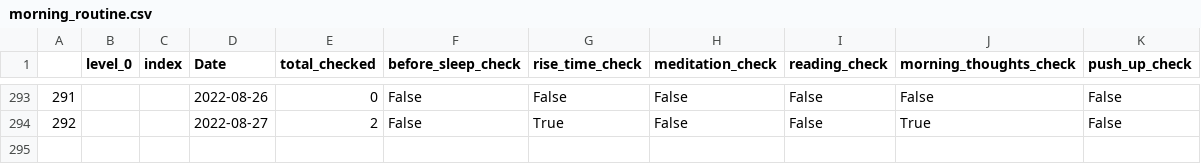
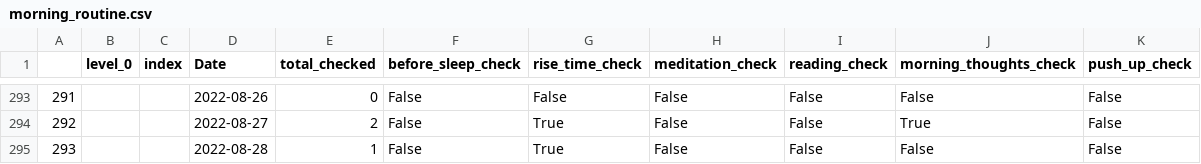
Before and after one commit to AndyLeeProjects/notion_automation, a CSV file: Data/morning_routine.csv, drawn as a sheet; only a part is shown, gaps mark what is left out; the diff names each change by its address in the sheet, - before the commit and + after, or states it on an @@ line.

```diff
--- a/Data/morning_routine.csv
+++ b/Data/morning_routine.csv
+row 295: 293 |  |  | 2022-08-28 | 1 | False | True | False | False | False | False
```
Also changed, not shown: Data/all_dat.csv, Data/duration_est.csv, 2 other files.
